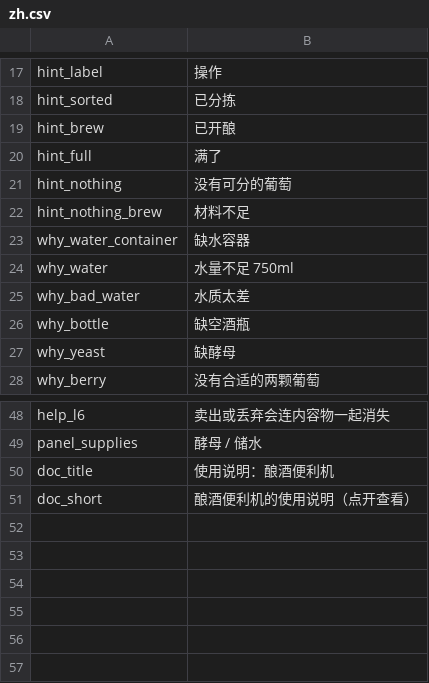
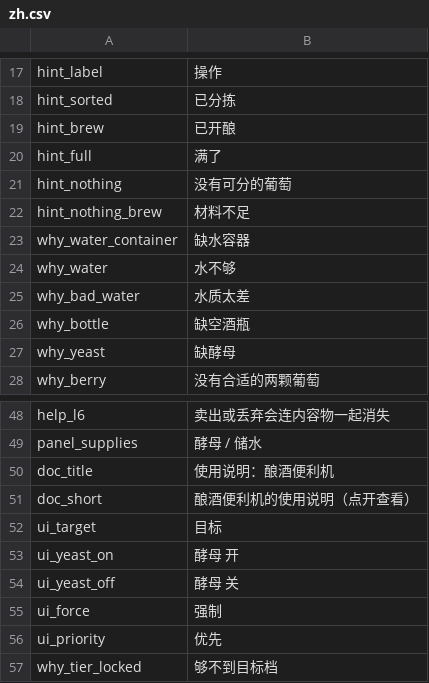
Before and after one commit to cosmoswudi/probably-stolen-brewing-convenience, a CSV file: Localization/zh.csv, drawn as a sheet; only a part is shown, gaps mark what is left out.

```diff
--- a/Localization/zh.csv
+++ b/Localization/zh.csv
@@ -23,3 +23,3 @@ hint_nothing_brew,材料不足
 why_water_container,缺水容器
-why_water,水量不足 750ml
+why_water,水不够
 why_bad_water,水质太差
@@ -51 +51,7 @@ doc_title,使用说明：酿酒便利机
 doc_short,酿酒便利机的使用说明（点开查看）
+ui_target,目标
+ui_yeast_on,酵母 开
+ui_yeast_off,酵母 关
+ui_force,强制
+ui_priority,优先
+why_tier_locked,够不到目标档
```
Also changed, not shown: Localization/en.csv, 7 other files.
